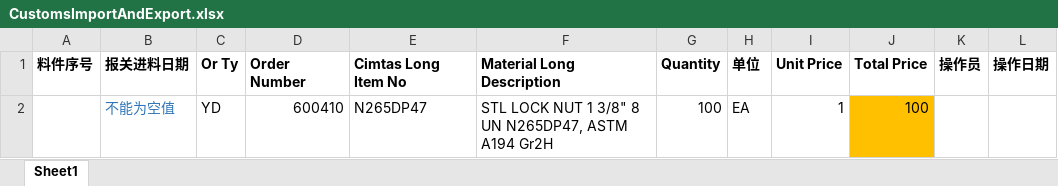
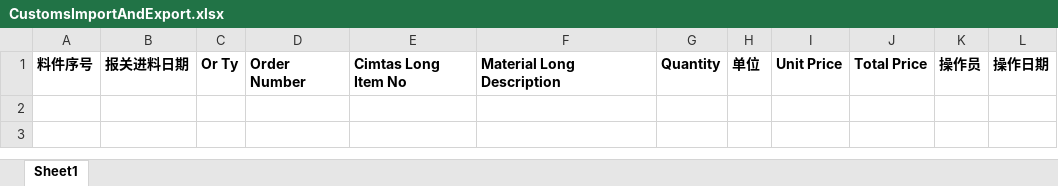
Before and after one commit to kime900822/OperationalApplicationSystem, an Excel workbook: OperationalApplicationSystem/src/main/webapp/templet/CustomsImportAndExport.xlsx, sheet Sheet1, drawn as a sheet; values as stored, in another font and other column widths than the file's, no borders; the diff names each change by its address in the sheet, - before the commit and + after, or states it on an @@ line.

```diff
--- a/OperationalApplicationSystem/src/main/webapp/templet/CustomsImportAndExport.xlsx (sheet Sheet1)
+++ b/OperationalApplicationSystem/src/main/webapp/templet/CustomsImportAndExport.xlsx (sheet Sheet1)
-row 2:  | 不能为空值 | YD | 600410 | N265DP47 | STL LOCK NUT 1 3/8" 8 UN N265DP47, ASTM A194 Gr2H | 100 | EA | 1 | 100
```
Also changed, not shown: OperationalApplicationSystem/src/main/webapp/templet/CustomsClearance.xlsx, OperationalApplicationSystem/src/main/webapp/templet/CustomsJde.xlsx, 18 other files.
